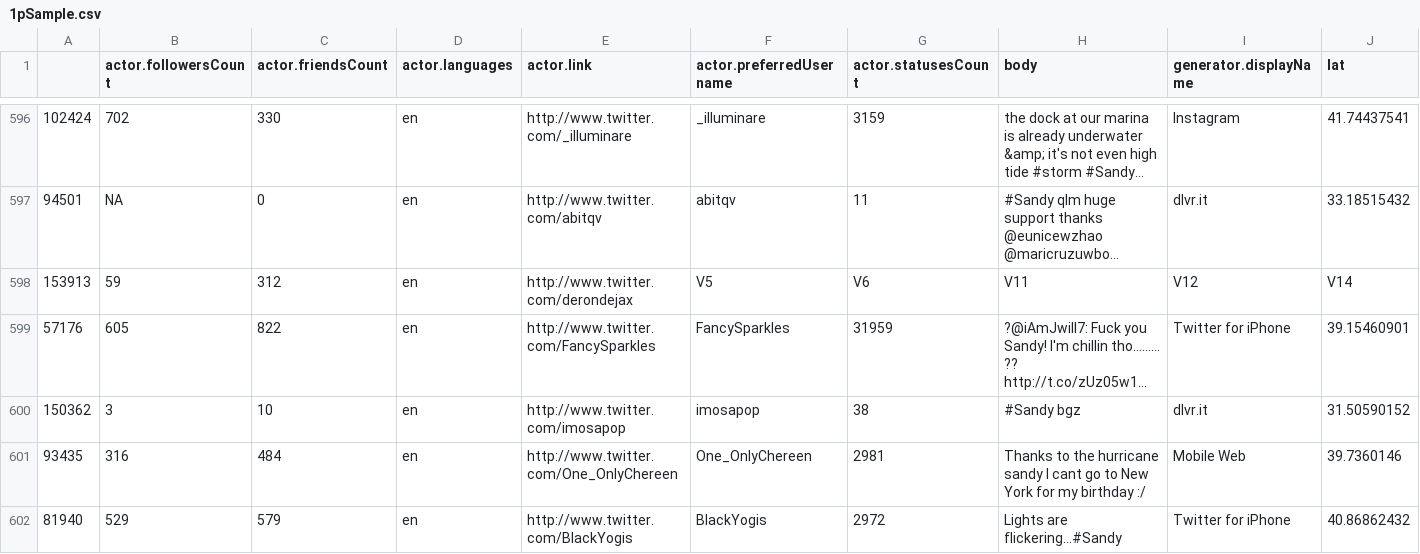
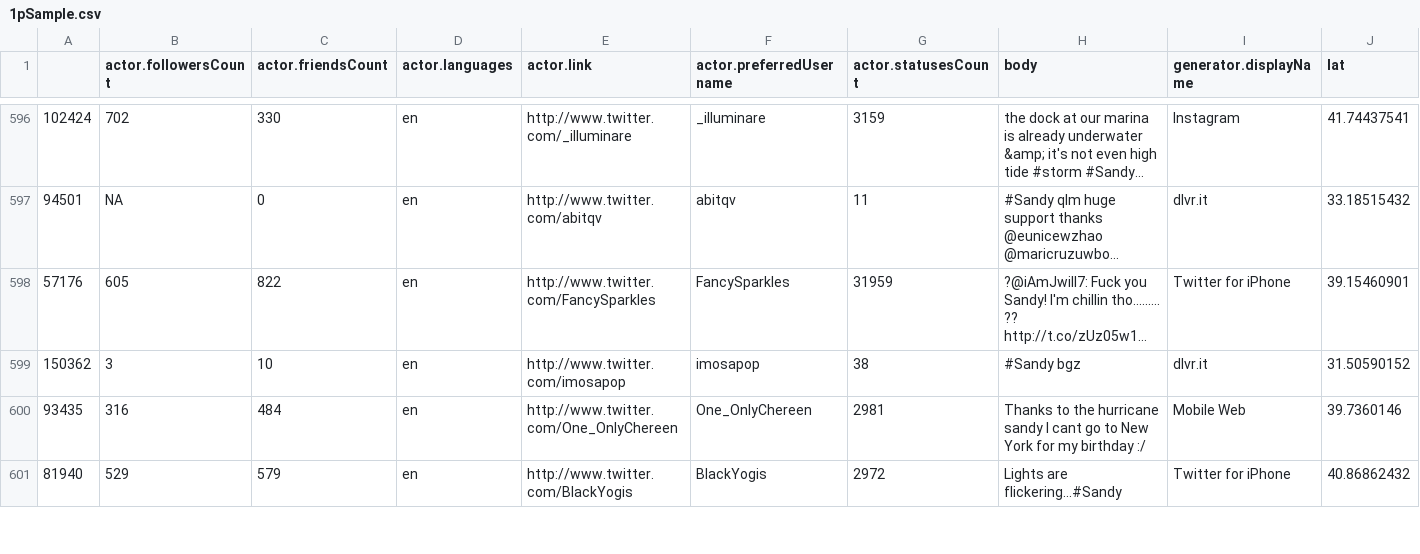
Before and after one commit to paulinalei/city-sensing, a CSV file: data-processing/1pSample.csv, drawn as a sheet; only a part is shown, gaps mark what is left out; long unchanged cells end in …; rows hold the shown columns only; the diff names each change by its address in the sheet, - before the commit and + after, or states it on an @@ line.

Commit message:
delete one bad line in the dataset to sort date better

```diff
--- a/data-processing/1pSample.csv
+++ b/data-processing/1pSample.csv
-row 598: 153913 | 59 | 312 | en | http://www.twitter.com/derondejax | V5 | V6 | V11 | V12 | V14
```
